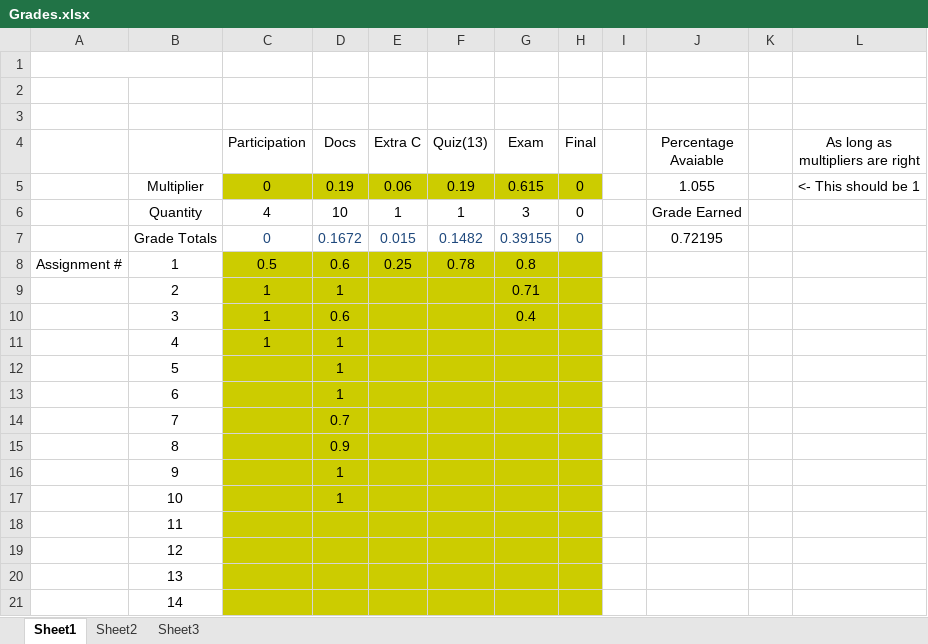
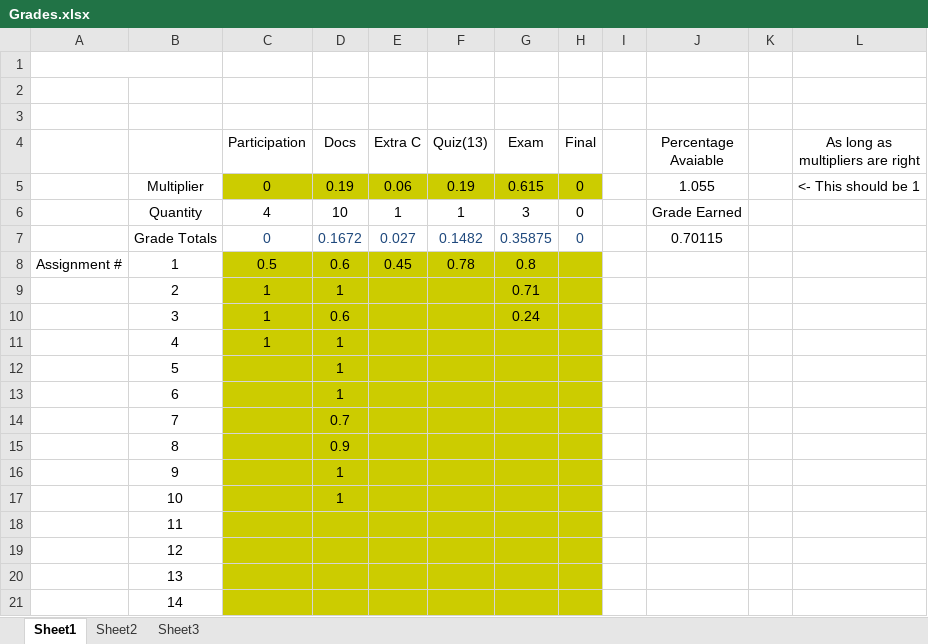
Before and after one commit to AlexLundinEducational/UTDSpring2019, an Excel workbook: 2.1-HIST-1302.005/Grades.xlsx, sheet Sheet1, drawn as a sheet; values as stored, in another font and other column widths than the file's, no borders; the diff names each change by its address in the sheet, - before the commit and + after, or states it on an @@ line.

```diff
--- a/2.1-HIST-1302.005/Grades.xlsx (sheet Sheet1)
+++ b/2.1-HIST-1302.005/Grades.xlsx (sheet Sheet1)
-E7 (Extra C): 0.015
+E7 (Extra C): 0.027
-G7 (Exam): 0.39155
+G7 (Exam): 0.35875
-J7 (Percentage Avaiable): 0.72195
+J7 (Percentage Avaiable): 0.70115
-E8 (Extra C): 0.25
+E8 (Extra C): 0.45
-G10 (Exam): 0.4
+G10 (Exam): 0.24
```
Also changed, not shown: 6 other files.
